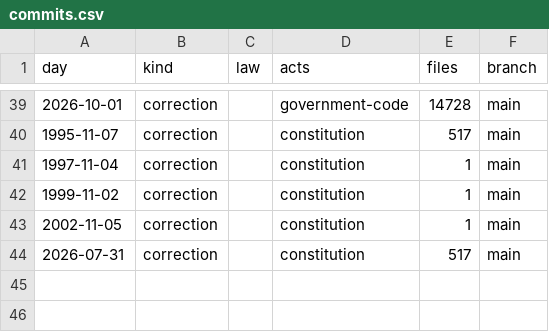
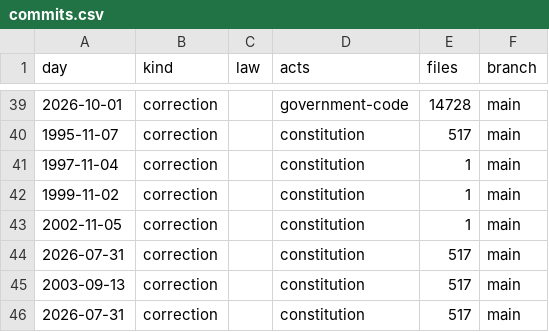
Before and after one commit to lexifina/united-states-texas-law, a CSV file: data/commits.csv, drawn as a sheet; only a part is shown, gaps mark what is left out; the diff names each change by its address in the sheet, - before the commit and + after, or states it on an @@ line.

Commit message:
Document November 2003 Council Constitution edition
Kind: documentation

```diff
--- a/data/commits.csv
+++ b/data/commits.csv
+row 45: 2003-09-13 | correction |  | constitution | 517 | main
+row 46: 2026-07-31 | correction |  | constitution | 517 | main
```
Also changed, not shown: 4 other files.
